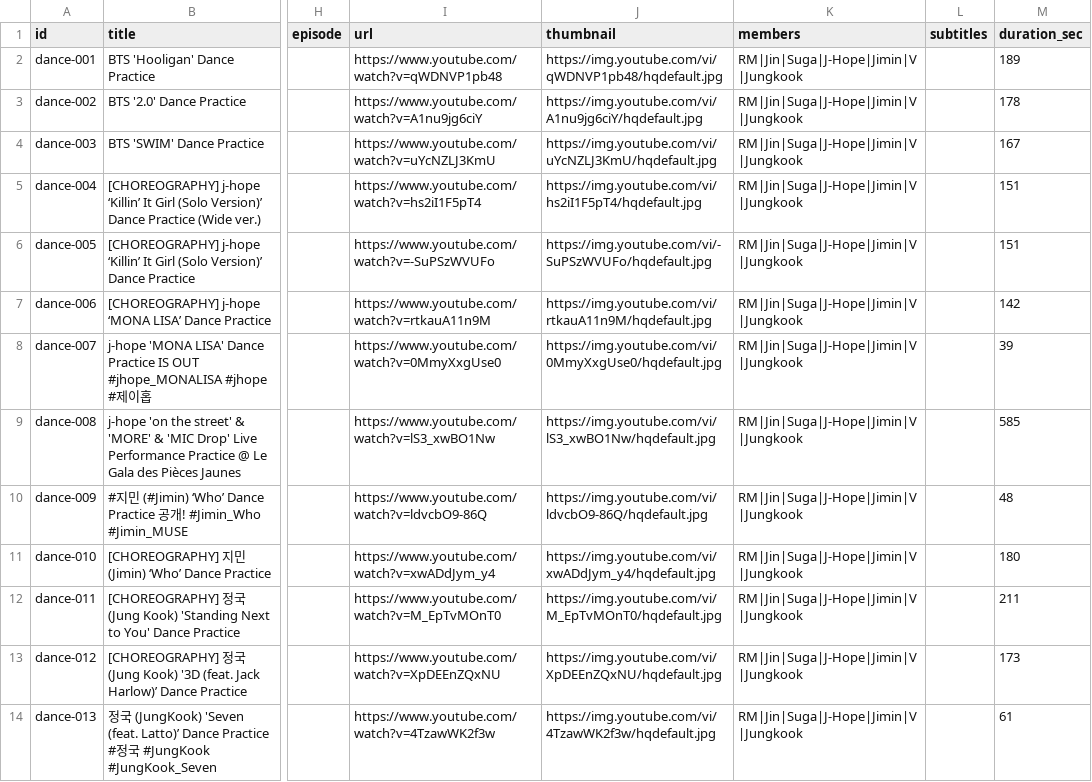
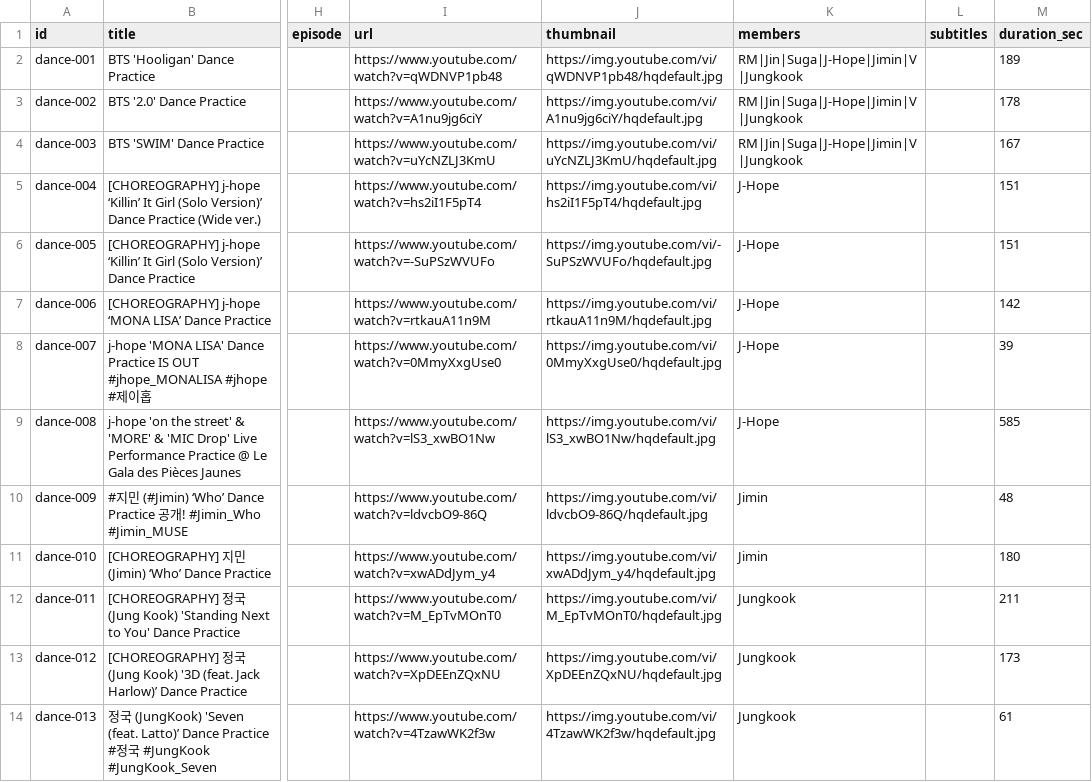
Before and after one commit to diyamaxxing/btsbootcamp, a CSV file: data/raws/dance_practices.csv, drawn as a sheet; only a part is shown, gaps mark what is left out; the diff covers the shown part only; the diff names each change by its address in the sheet, - before the commit and + after, or states it on an @@ line.

```diff
--- a/data/raws/dance_practices.csv
+++ b/data/raws/dance_practices.csv
-K5:K9 (members): RM|Jin|Suga|J-Hope|Jimin|V|Jungkook
+K5:K9 (members): J-Hope
-K10:K11 (members): RM|Jin|Suga|J-Hope|Jimin|V|Jungkook
+K10:K11 (members): Jimin
-K12:K14 (members): RM|Jin|Suga|J-Hope|Jimin|V|Jungkook
+K12:K14 (members): Jungkook
```
Also changed, not shown: 16 edited cells elsewhere in this file, data/raws/bts_episodes.csv, data/raws/mvs.csv, 19 other files.
